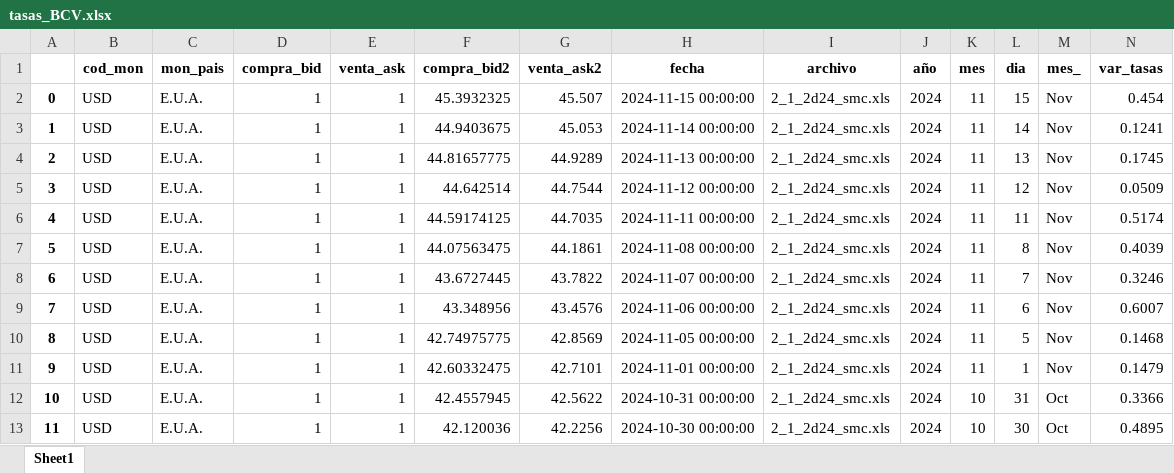
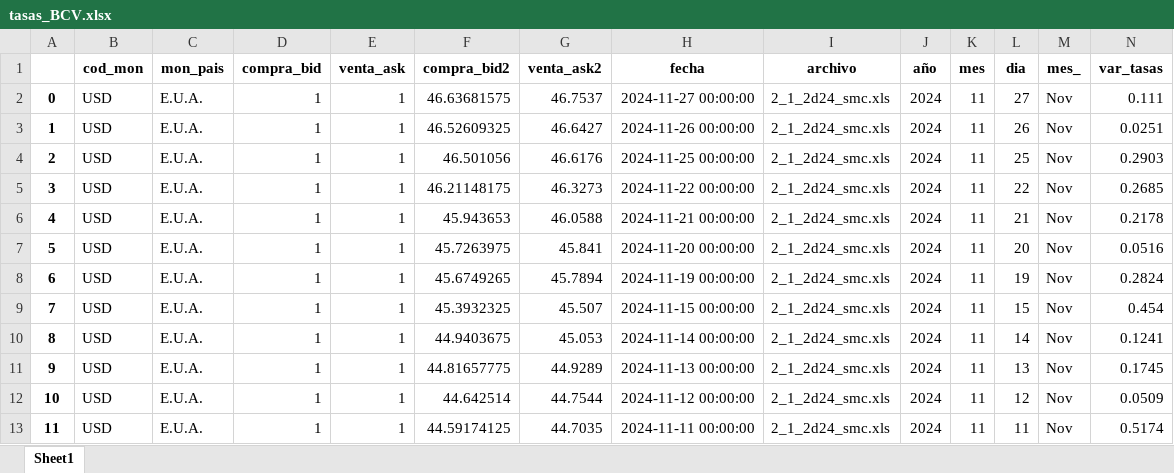
Before and after one commit to jdorantes1987/bantel, an Excel workbook: accesos/excel/tasas_BCV.xlsx, sheet Sheet1, drawn as a sheet; only a part is shown; the shorter side is filled out with more unchanged rows; values as stored, in another font and other column widths than the file's, no borders; addresses are those after the commit; the diff names each change by its address in the sheet, - before the commit and + after, or states it on an @@ line.

```diff
--- a/accesos/excel/tasas_BCV.xlsx (sheet Sheet1)
+++ b/accesos/excel/tasas_BCV.xlsx (sheet Sheet1)
+row 2: 0 | USD | E.U.A. | 1 | 1 | 46.63681575 | 46.7537 | 2024-11-27 00:00:00 | 2_1_2d24_smc.xls | 2024 | 11 | 27 | Nov | 0.111
+row 3: 1 | USD | E.U.A. | 1 | 1 | 46.52609325 | 46.6427 | 2024-11-26 00:00:00 | 2_1_2d24_smc.xls | 2024 | 11 | 26 | Nov | 0.0251
+row 4: 2 | USD | E.U.A. | 1 | 1 | 46.501056 | 46.6176 | 2024-11-25 00:00:00 | 2_1_2d24_smc.xls | 2024 | 11 | 25 | Nov | 0.2903
+row 5: 3 | USD | E.U.A. | 1 | 1 | 46.21148175 | 46.3273 | 2024-11-22 00:00:00 | 2_1_2d24_smc.xls | 2024 | 11 | 22 | Nov | 0.2685
+row 6: 4 | USD | E.U.A. | 1 | 1 | 45.943653 | 46.0588 | 2024-11-21 00:00:00 | 2_1_2d24_smc.xls | 2024 | 11 | 21 | Nov | 0.2178
+row 7: 5 | USD | E.U.A. | 1 | 1 | 45.7263975 | 45.841 | 2024-11-20 00:00:00 | 2_1_2d24_smc.xls | 2024 | 11 | 20 | Nov | 0.0516
+row 8: 6 | USD | E.U.A. | 1 | 1 | 45.6749265 | 45.7894 | 2024-11-19 00:00:00 | 2_1_2d24_smc.xls | 2024 | 11 | 19 | Nov | 0.2824
@@ column A renumbered from row 9 down @@
```
Also changed, not shown: 6 other files.
